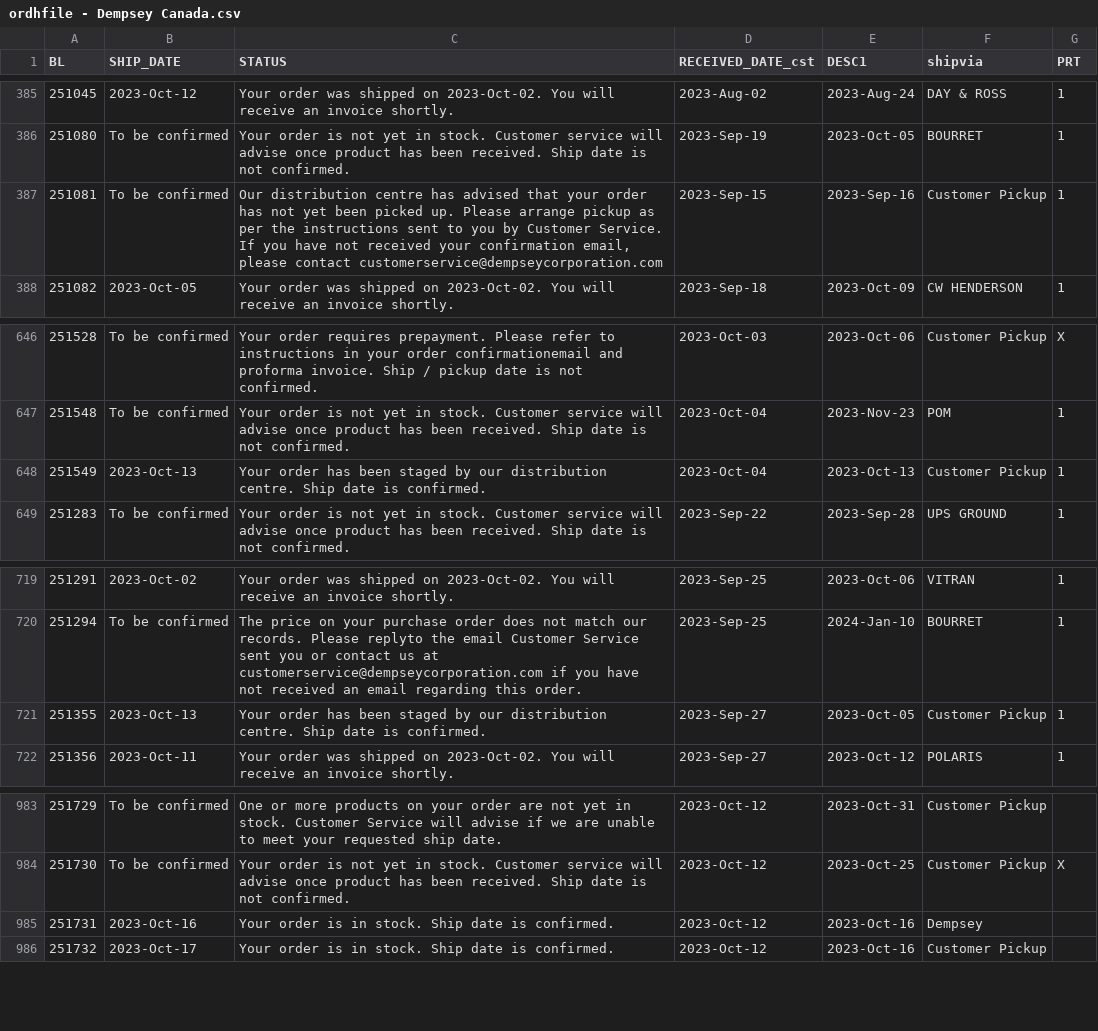
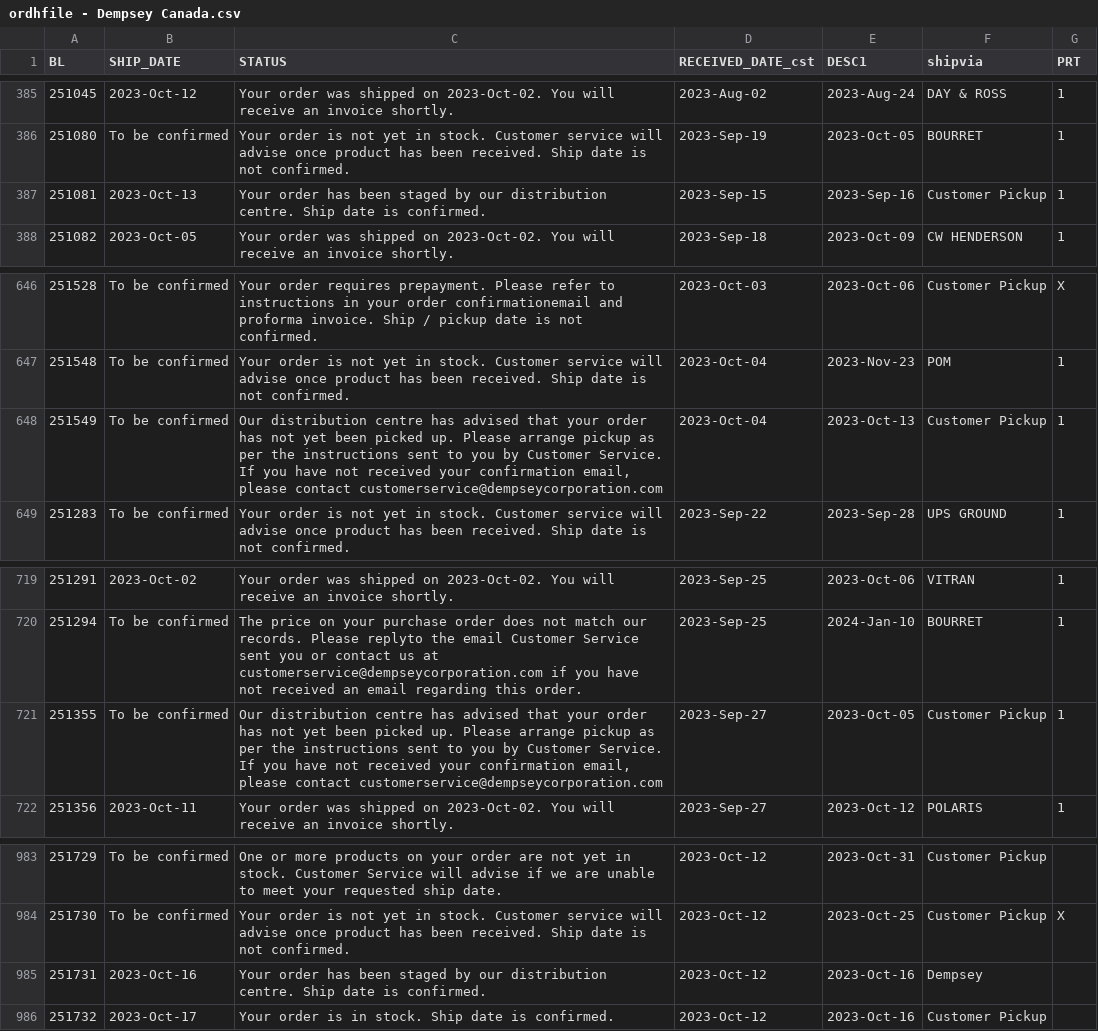
Before and after one commit to dempseysystems/dempseysystems.github.io, a CSV file: ordhfile - Dempsey Canada.csv, drawn as a sheet; only a part is shown, gaps mark what is left out.

```diff
--- a/ordhfile - Dempsey Canada.csv
+++ b/ordhfile - Dempsey Canada.csv
@@ -386,3 +386,3 @@ BL,SHIP_DATE,STATUS,RECEIVED_DATE_cst,DESC1,shipvia,PRT
 251080,To be confirmed,Your order is not yet in stock. Customer service will advise once product has been received. Ship date is not confirmed.,2023-Sep-19,2023-Oct-05,BOURRET,1
-251081,To be confirmed,"Our distribution centre has advised that your order has not yet been picked up. Please arrange pickup as per the instructions sent to you by Customer Service. If you have not received your confirmation email, please contact customerservice@dempseycorporation.com",2023-Sep-15,2023-Sep-16,Customer Pickup,1
+251081,2023-Oct-13,Your order has been staged by our distribution centre. Ship date is confirmed.,2023-Sep-15,2023-Sep-16,Customer Pickup,1
 251082,2023-Oct-05,Your order was shipped on 2023-Oct-02. You will receive an invoice shortly.,2023-Sep-18,2023-Oct-09,CW HENDERSON,1
@@ -647,3 +647,3 @@ BL,SHIP_DATE,STATUS,RECEIVED_DATE_cst,DESC1,shipvia,PRT
 251548,To be confirmed,Your order is not yet in stock. Customer service will advise once product has been received. Ship date is not confirmed.,2023-Oct-04,2023-Nov-23,POM,1
-251549,2023-Oct-13,Your order has been staged by our distribution centre. Ship date is confirmed.,2023-Oct-04,2023-Oct-13,Customer Pickup,1
+251549,To be confirmed,"Our distribution centre has advised that your order has not yet been picked up. Please arrange pickup as per the instructions sent to you by Customer Service. If you have not received your confirmation email, please contact customerservice@dempseycorporation.com",2023-Oct-04,2023-Oct-13,Customer Pickup,1
 251283,To be confirmed,Your order is not yet in stock. Customer service will advise once product has been received. Ship date is not confirmed.,2023-Sep-22,2023-Sep-28,UPS GROUND,1
@@ -720,3 +720,3 @@ BL,SHIP_DATE,STATUS,RECEIVED_DATE_cst,DESC1,shipvia,PRT
 251294,To be confirmed,The price on your purchase order does not match our records. Please replyto the email Customer Service sent you or contact us at customerservice@dempseycorporation.com if you have not received an email regarding this order.,2023-Sep-25,2024-Jan-10,BOURRET,1
-251355,2023-Oct-13,Your order has been staged by our distribution centre. Ship date is confirmed.,2023-Sep-27,2023-Oct-05,Customer Pickup,1
+251355,To be confirmed,"Our distribution centre has advised that your order has not yet been picked up. Please arrange pickup as per the instructions sent to you by Customer Service. If you have not received your confirmation email, please contact customerservice@dempseycorporation.com",2023-Sep-27,2023-Oct-05,Customer Pickup,1
 251356,2023-Oct-11,Your order was shipped on 2023-Oct-02. You will receive an invoice shortly.,2023-Sep-27,2023-Oct-12,POLARIS,1
@@ -984,3 +984,3 @@ BL,SHIP_DATE,STATUS,RECEIVED_DATE_cst,DESC1,shipvia,PRT
 251730,To be confirmed,Your order is not yet in stock. Customer service will advise once product has been received. Ship date is not confirmed.,2023-Oct-12,2023-Oct-25,Customer Pickup,X
-251731,2023-Oct-16,Your order is in stock. Ship date is confirmed.,2023-Oct-12,2023-Oct-16,Dempsey,
+251731,2023-Oct-16,Your order has been staged by our distribution centre. Ship date is confirmed.,2023-Oct-12,2023-Oct-16,Dempsey,
 251732,2023-Oct-17,Your order is in stock. Ship date is confirmed.,2023-Oct-12,2023-Oct-16,Customer Pickup,
```
Also changed, not shown: ordhfile-french - Dempsey Canada.csv, 4 other files.
